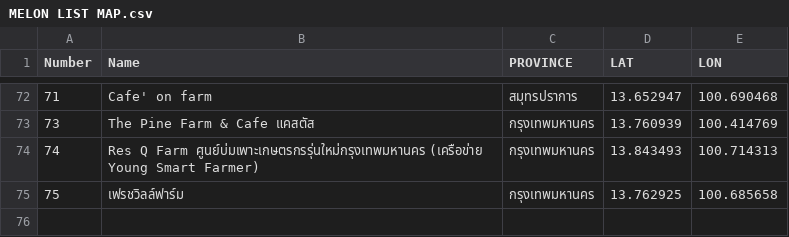
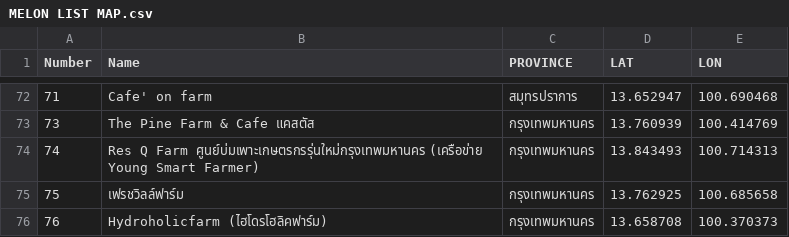
Before and after one commit to meawpantasia/urban-farm-thailand, a CSV file: MELON LIST MAP.csv, drawn as a sheet; only a part is shown, gaps mark what is left out.

Commit message:
Update MELON LIST MAP.csv

```diff
--- a/MELON LIST MAP.csv
+++ b/MELON LIST MAP.csv
@@ -75 +75,2 @@ Number,Name,PROVINCE,LAT,LON
 75,เฟรชวิลล์ฟาร์ม,กรุงเทพมหานคร,13.762925,100.685658
+76,Hydroholicfarm (ไฮโดรโฮลิคฟาร์ม),กรุงเทพมหานคร,13.658708,100.370373
```
